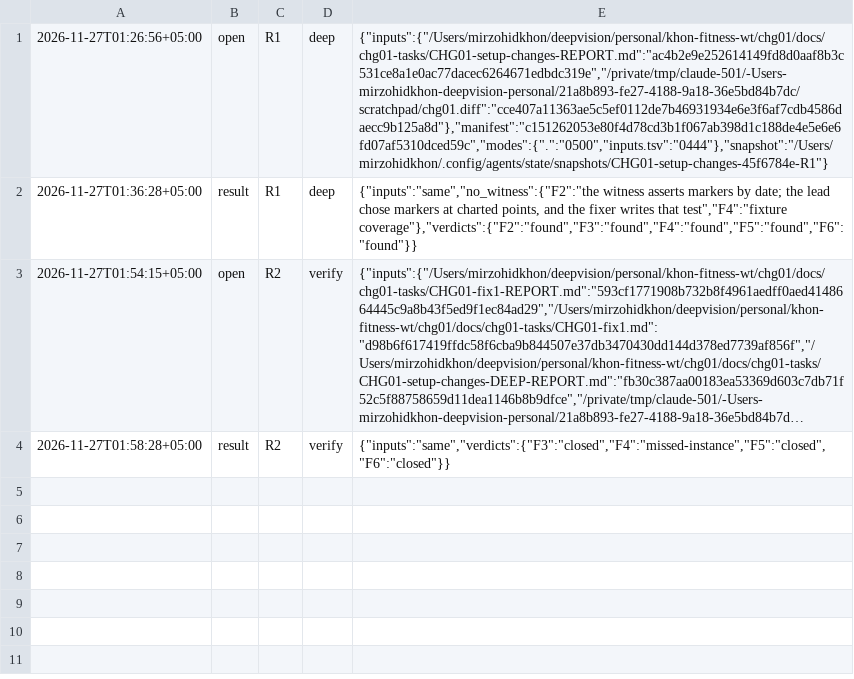
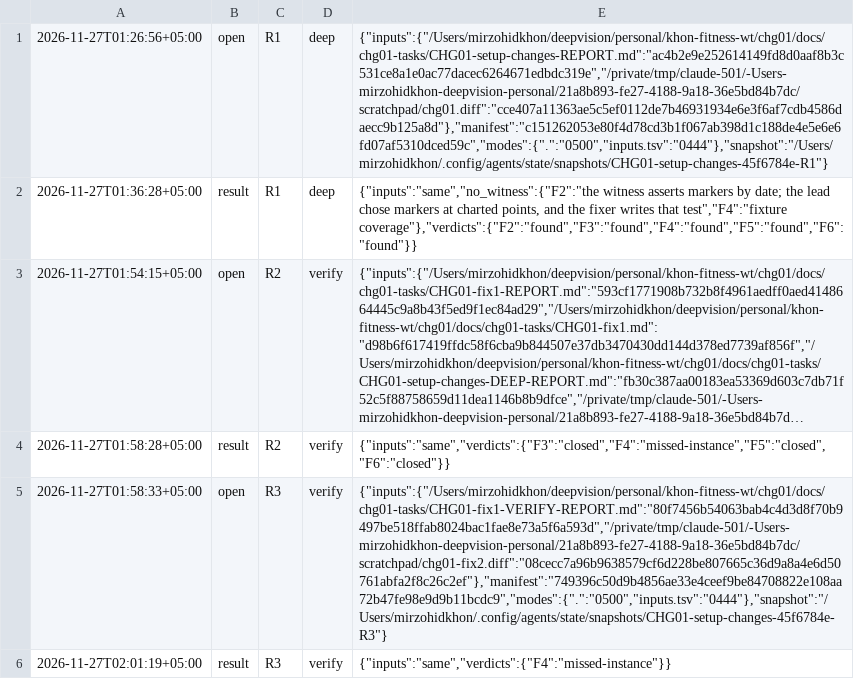
Before and after one commit to ulugkhujayev/khon-fitness, a TSV file: docs/chg01-tasks/CHG01-setup-changes-ROUNDS.tsv, drawn as a sheet; long unchanged cells end in …; the diff names each change by its address in the sheet, - before the commit and + after, or states it on an @@ line.

```diff
--- a/docs/chg01-tasks/CHG01-setup-changes-ROUNDS.tsv
+++ b/docs/chg01-tasks/CHG01-setup-changes-ROUNDS.tsv
+row 5: 2026-11-27T01:58:33+05:00 | open | R3 | verify | {"inputs":{"/Users/mirzohidkhon/deepvision/personal/khon-fitness-wt/chg01/docs/chg01-tasks/CHG01-fix1-VERIFY-REPORT.md":"80f7456b54063bab4c4d3d8f70b9497be518ffab8024bac1fae8e73a5f6a593d","/private/tmp/claude-501/-Users-mirzohidkhon-deepvision-personal/21a8b893-fe27-4188-9a18-36e5bd84b7dc/scratchpad/chg01-fix2.diff":"08cecc7a96b9638579cf6d228be807665c36d9a8a4e6d50761abfa2f8c26c2ef"},"manifest":"749396c50d9b4856ae33e4ceef9be84708822e108aa72b47fe98e9d9b11bcdc9","modes":{".":"0500","inputs.tsv":"0444"},"snapshot":"/Users/mirzohidkhon/.config/agents/state/snapshots/CHG01-setup-changes-45f6784e-R3"}
+row 6: 2026-11-27T02:01:19+05:00 | result | R3 | verify | {"inputs":"same","verdicts":{"F4":"missed-instance"}}
```
Also changed, not shown: 2 other files.
